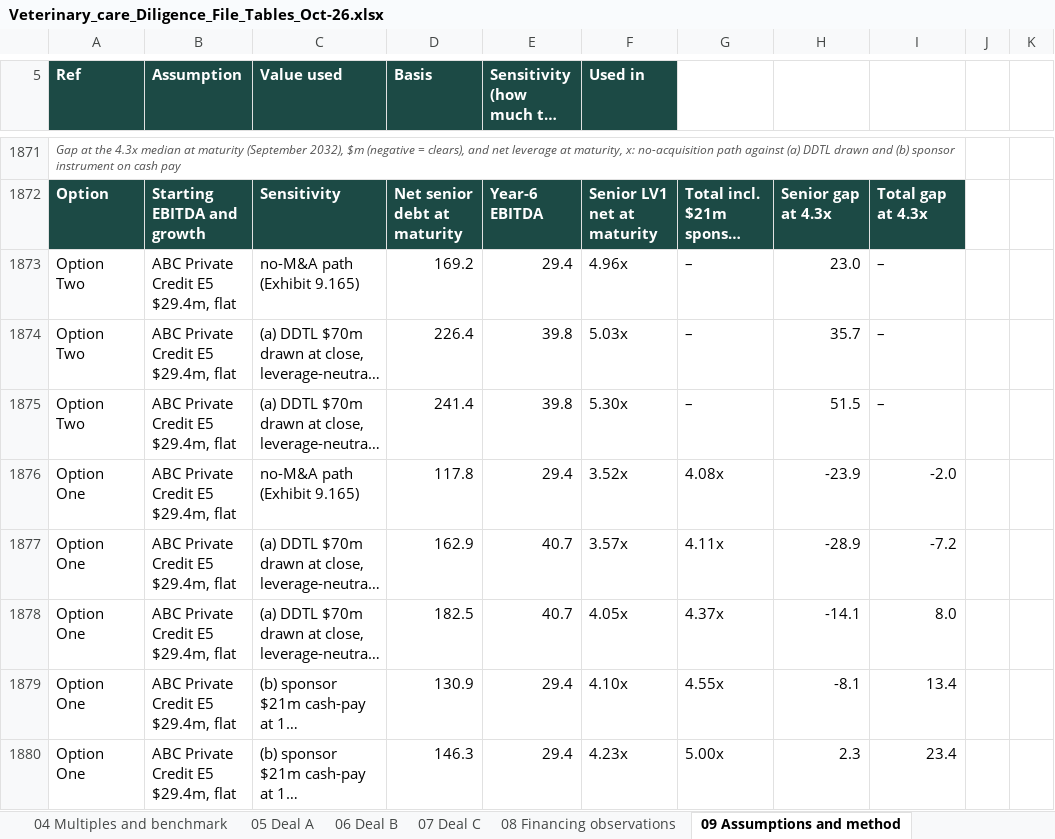
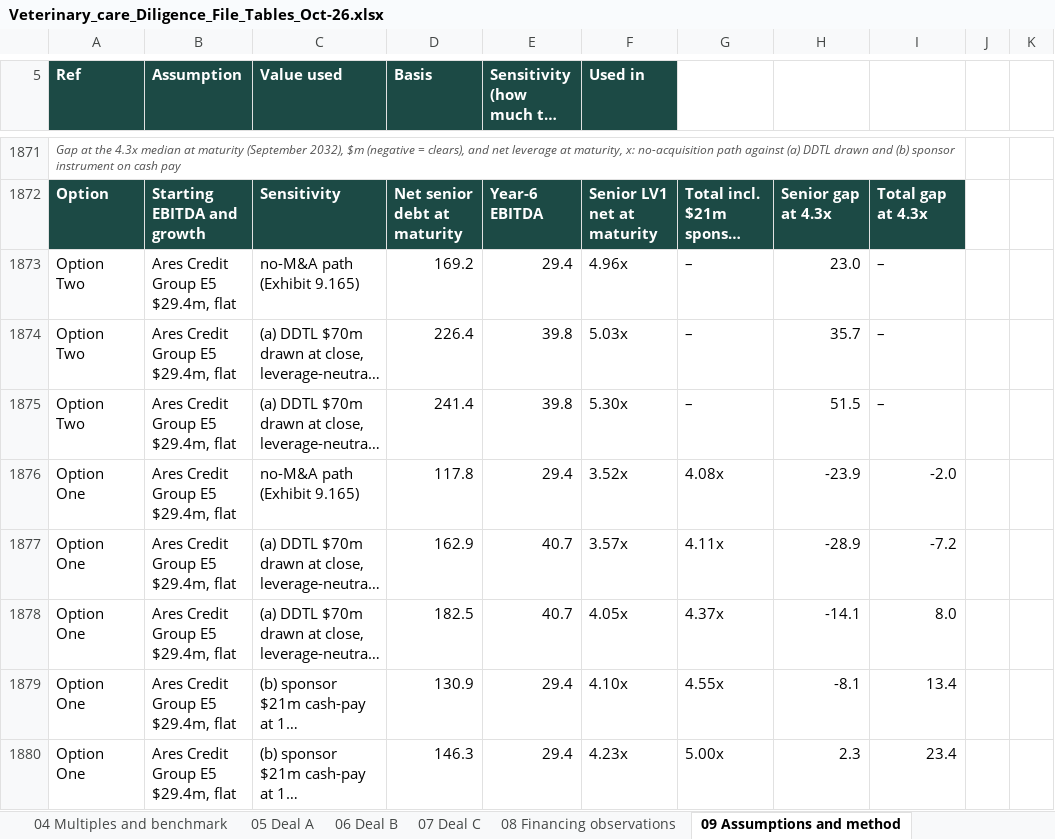
Before and after one commit to nehajwala12/areswf, an Excel workbook: Veterinary_care_Diligence_File_Tables_Oct-26.xlsx, sheet 09 Assumptions and method, drawn as a sheet; only a part is shown, gaps mark what is left out; long unchanged cells end in …; values as stored, in another font and other column widths than the file's, no borders; the diff covers the shown part only; the diff names each change by its address in the sheet, - before the commit and + after, or states it on an @@ line.

```diff
--- a/Veterinary_care_Diligence_File_Tables_Oct-26.xlsx (sheet 09 Assumptions and method)
+++ b/Veterinary_care_Diligence_File_Tables_Oct-26.xlsx (sheet 09 Assumptions and method)
-B1873:B1880 (Assumption): ABC Private Credit E5 $29.4m, flat
+B1873:B1880 (Assumption): Ares Credit Group E5 $29.4m, flat
```
Also changed, not shown: 129 edited cells elsewhere in this sheet, sheet 08 Financing observations, sheet 05 Deal A, sheet 06 Deal B, sheet 01 Overview, sheet 07 Deal C, sheet 04 Multiples and benchmark, 2 more sheets, 3 other files.
